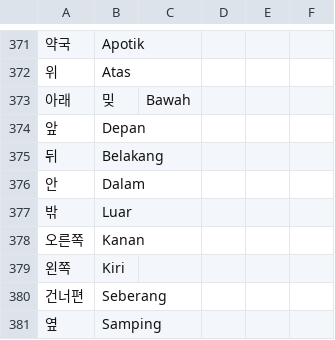
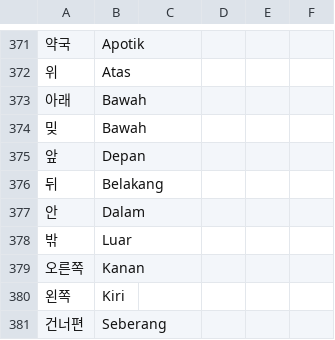
Before and after one commit to ulilyusuf/quiz, a CSV file: kosakataeps.csv, drawn as a sheet; only a part is shown, gaps mark what is left out; the shorter side is filled out with more unchanged rows.

Commit message:
Update kosakataeps.csv

```diff
--- a/kosakataeps.csv
+++ b/kosakataeps.csv
@@ -372,3 +372,4 @@
 위,Atas
-아래, 밎,Bawah
+아래,Bawah
+밎,Bawah
 앞,Depan
```
